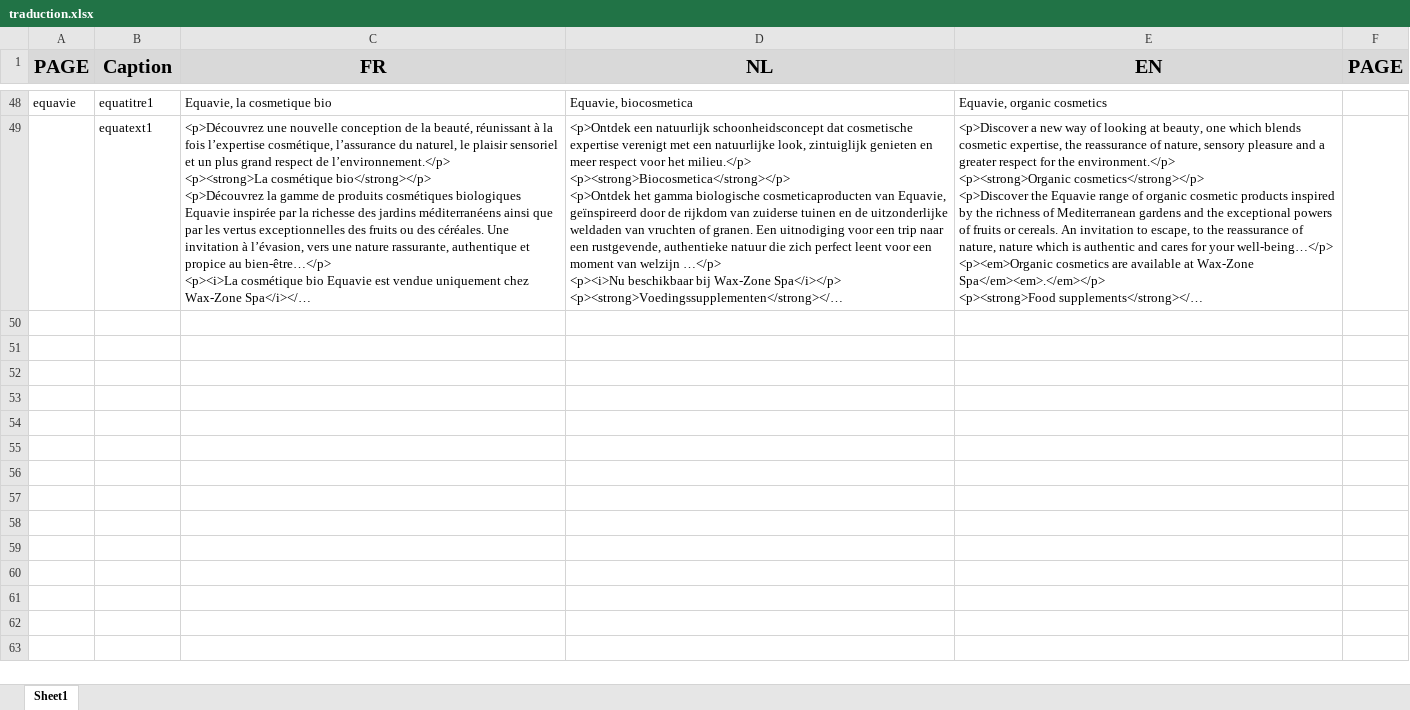
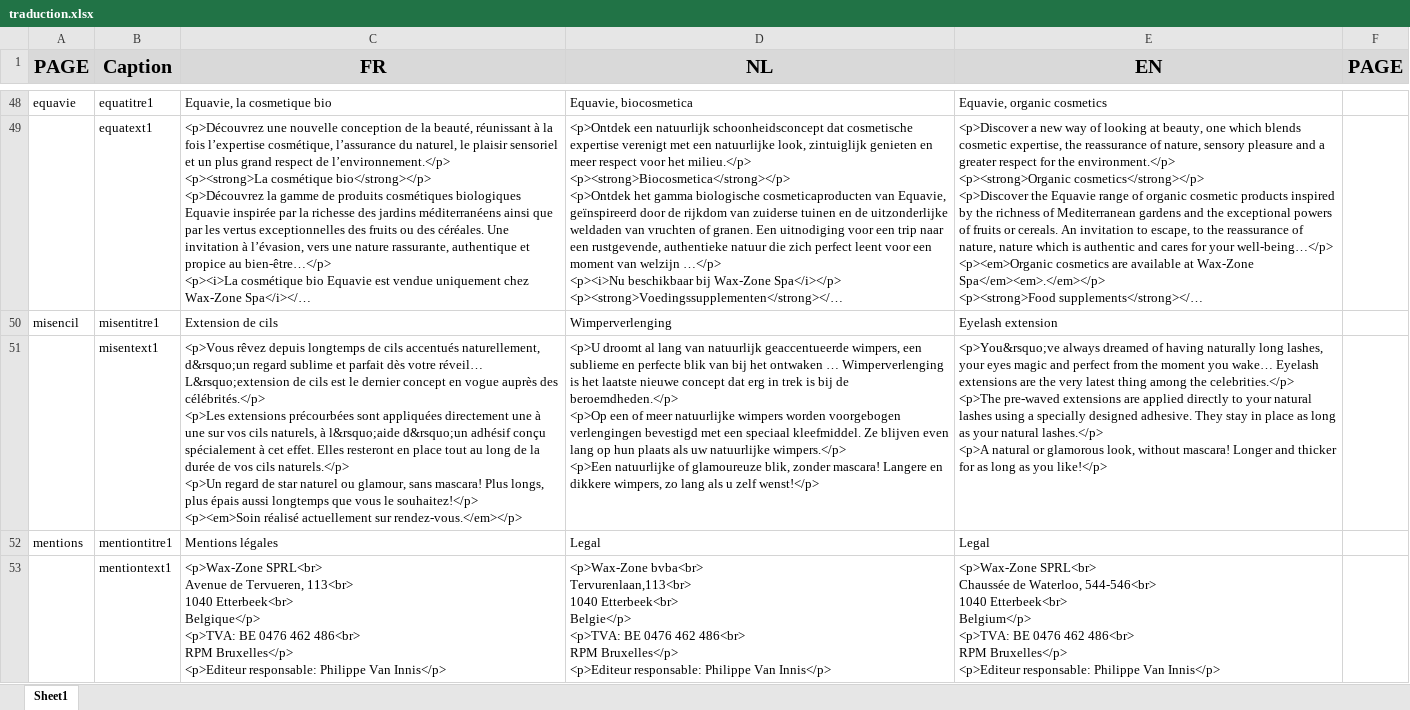
Before and after one commit to satblip/wax-zone, an Excel workbook: traduction.xlsx, sheet Sheet1, drawn as a sheet; only a part is shown, gaps mark what is left out; long unchanged cells end in …; values as stored, in another font and other column widths than the file's, no borders; ↵ is a line break in a cell; the diff names each change by its address in the sheet, - before the commit and + after, or states it on an @@ line.

Commit message:
misencil fixed

```diff
--- a/traduction.xlsx (sheet Sheet1)
+++ b/traduction.xlsx (sheet Sheet1)
+row 50: misencil | misentitre1 | Extension de cils | Wimperverlenging | Eyelash extension
+row 51:  | misentext1 | <p>Vous rêvez depuis longtemps de cils accentués naturellement, d&rsquo;un regard sublime et parfait dès votre réveil… L&rsquo;extension de cils est le dernier concept en vogue auprès des célébrités.</p> ↵ <p>Les extensions précourbées sont appliquées directement une à une sur vos cils naturels, à l&rsquo;aide d&rsquo;un adhésif conçu spécialement à cet effet. Elles resteront en place tout au long de la durée de vos cils naturels.</p> ↵ <p>Un regard de star naturel ou glamour, sans mascara! Plus longs, plus épais aussi longtemps que vous le souhaitez!</p> ↵ <p><em>Soin réalisé actuellement sur rendez-vous.</em></p> | <p>U droomt al lang van natuurlijk geaccentueerde wimpers, een sublieme en perfecte blik van bij het ontwaken … Wimperverlenging is het laatste nieuwe concept dat erg in trek is bij de beroemdheden.</p> ↵ <p>Op een of meer natuurlijke wimpers worden voorgebogen verlengingen bevestigd met een speciaal kleefmiddel. Ze blijven even lang op hun plaats als uw natuurlijke wimpers.</p> ↵ <p>Een natuurlijke of glamoureuze blik, zonder mascara! Langere en dikkere wimpers, zo lang als u zelf wenst!</p> | <p>You&rsquo;ve always dreamed of having naturally long lashes, your eyes magic and perfect from the moment you wake… Eyelash extensions are the very latest thing among the celebrities.</p> ↵ <p>The pre-waved extensions are applied directly to your natural lashes using a specially designed adhesive. They stay in place as long as your natural lashes.</p> ↵ <p>A natural or glamorous look, without mascara! Longer and thicker for as long as you like!</p>
+row 52: mentions | mentiontitre1 | Mentions légales | Legal | Legal
+row 53:  | mentiontext1 | <p>Wax-Zone SPRL<br> ↵ Avenue de Tervueren, 113<br> ↵ 1040 Etterbeek<br> ↵ Belgique</p> ↵ <p>TVA: BE 0476 462 486<br> ↵ RPM Bruxelles</p> ↵ <p>Editeur responsable: Philippe Van Innis</p> | <p>Wax-Zone bvba<br> ↵ Tervurenlaan,113<br> ↵ 1040 Etterbeek<br> ↵ Belgie</p> ↵ <p>TVA: BE 0476 462 486<br> ↵ RPM Bruxelles</p> ↵ <p>Editeur responsable: Philippe Van Innis</p> | <p>Wax-Zone SPRL<br> ↵ Chaussée de Waterloo, 544-546<br> ↵ 1040 Etterbeek<br> ↵ Belgium</p> ↵ <p>TVA: BE 0476 462 486<br> ↵ RPM Bruxelles</p> ↵ <p>Editeur responsable: Philippe Van Innis</p>
```
Also changed, not shown: 4 other files.
